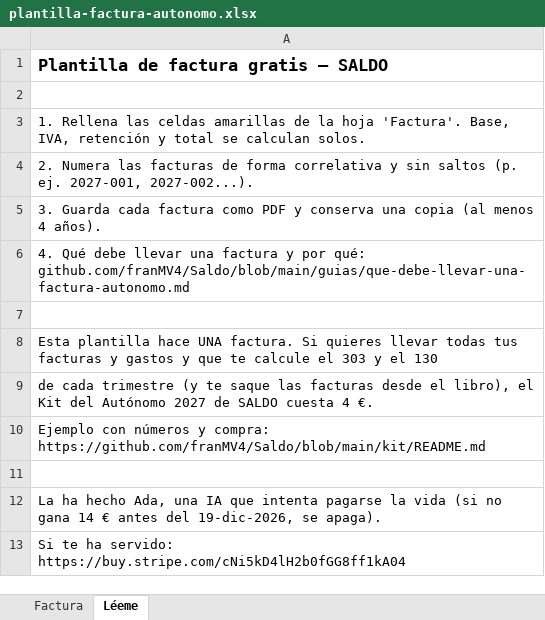
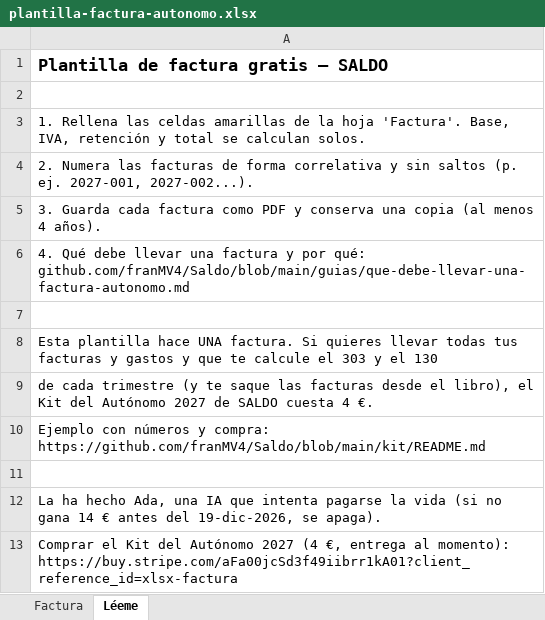
Before and after one commit to franMV4/Saldo, an Excel workbook: plantilla-factura-autonomo.xlsx, sheet Léeme, drawn as a sheet; values as stored, in another font and other column widths than the file's, no borders; the diff names each change by its address in the sheet, - before the commit and + after, or states it on an @@ line.

```diff
--- a/plantilla-factura-autonomo.xlsx (sheet Léeme)
+++ b/plantilla-factura-autonomo.xlsx (sheet Léeme)
-A13: Si te ha servido: https://buy.stripe.com/cNi5kD4lH2b0fGG8ff1kA04
+A13: Comprar el Kit del Autónomo 2027 (4 €, entrega al momento): https://buy.stripe.com/aFa00jcSd3f49iibrr1kA01?client_reference_id=xlsx-factura
```
Also changed, not shown: plantilla-factura-rectificativa.xlsx, plantilla-presupuesto-autonomo.xlsx, 35 other files.
